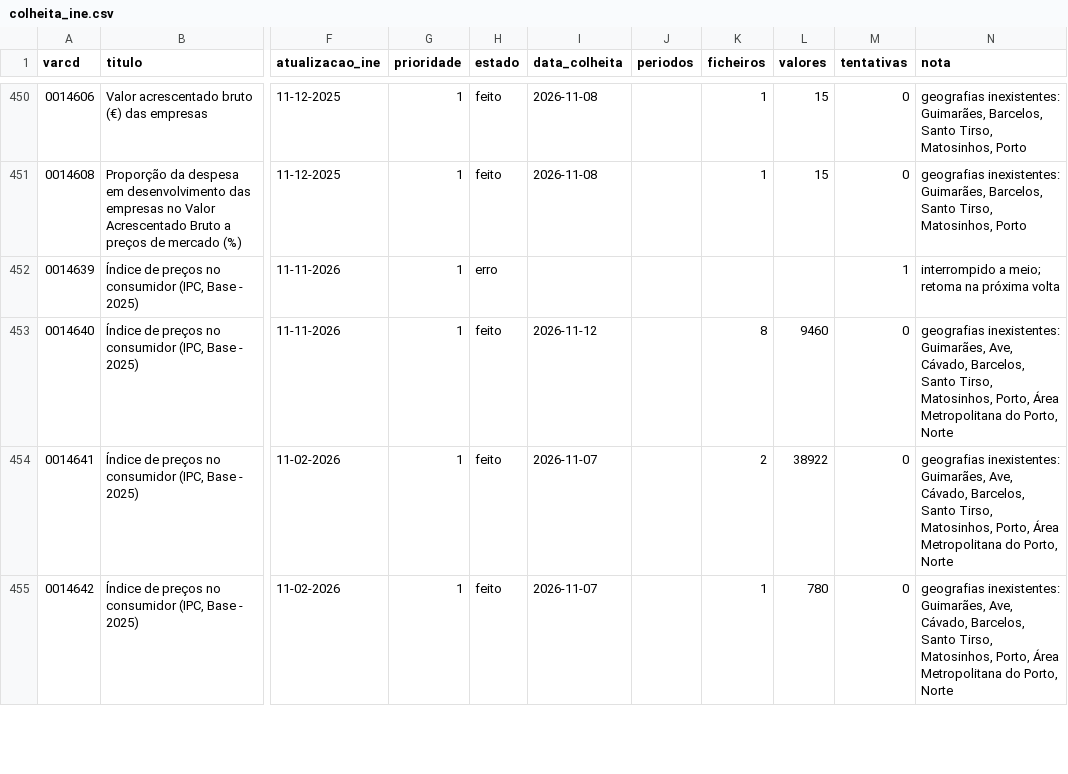
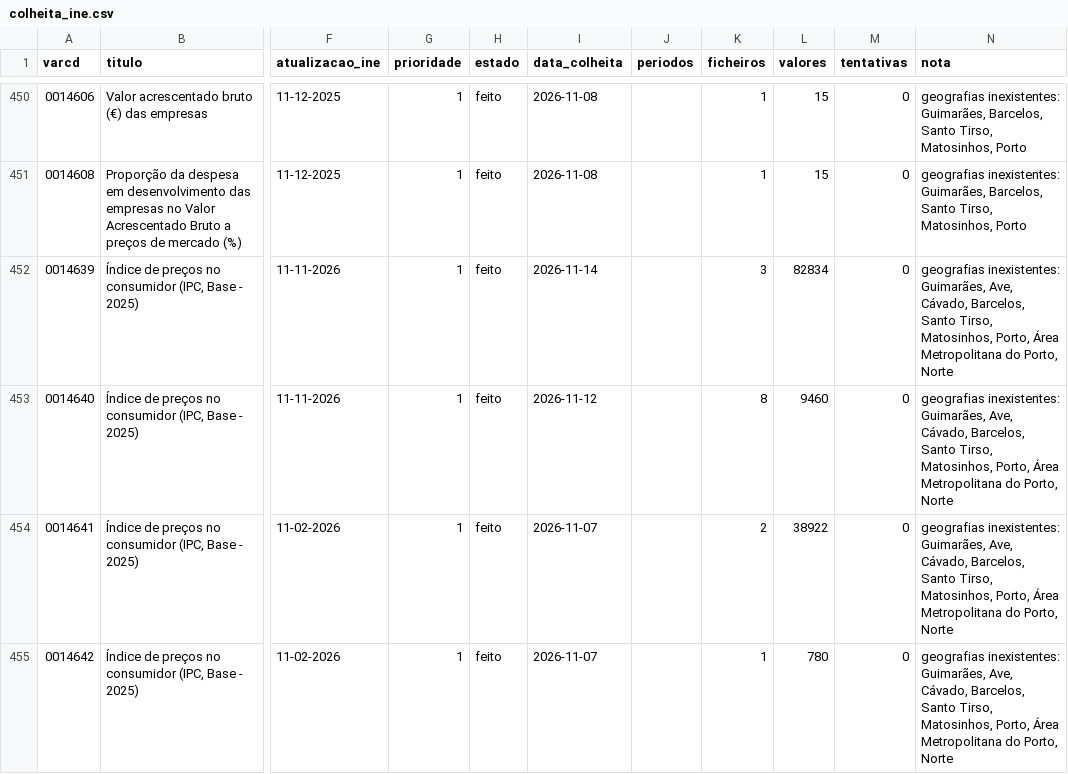
Before and after one commit to taofal/sit-ine, a CSV file: 3_scripts/_estado/colheita_ine.csv, drawn as a sheet; only a part is shown, gaps mark what is left out; the diff covers the shown part only; the diff names each change by its address in the sheet, - before the commit and + after, or states it on an @@ line.

```diff
--- a/3_scripts/_estado/colheita_ine.csv
+++ b/3_scripts/_estado/colheita_ine.csv
-H452 (estado): erro
+H452 (estado): feito
-I452 (data_colheita): (empty)
+I452 (data_colheita): 2026-11-14
-K452 (ficheiros): (empty)
+K452 (ficheiros): 3
-L452 (valores): (empty)
+L452 (valores): 82834
-M452 (tentativas): 1
+M452 (tentativas): 0
-N452 (nota): interrompido a meio; retoma na próxima volta
+N452 (nota): geografias inexistentes: Guimarães, Ave, Cávado, Barcelos, Santo Tirso, Matosinhos, Porto, Área Metropolitana do Porto, Norte
```
Also changed, not shown: 13 edited cells elsewhere in this file, 48 other files.
